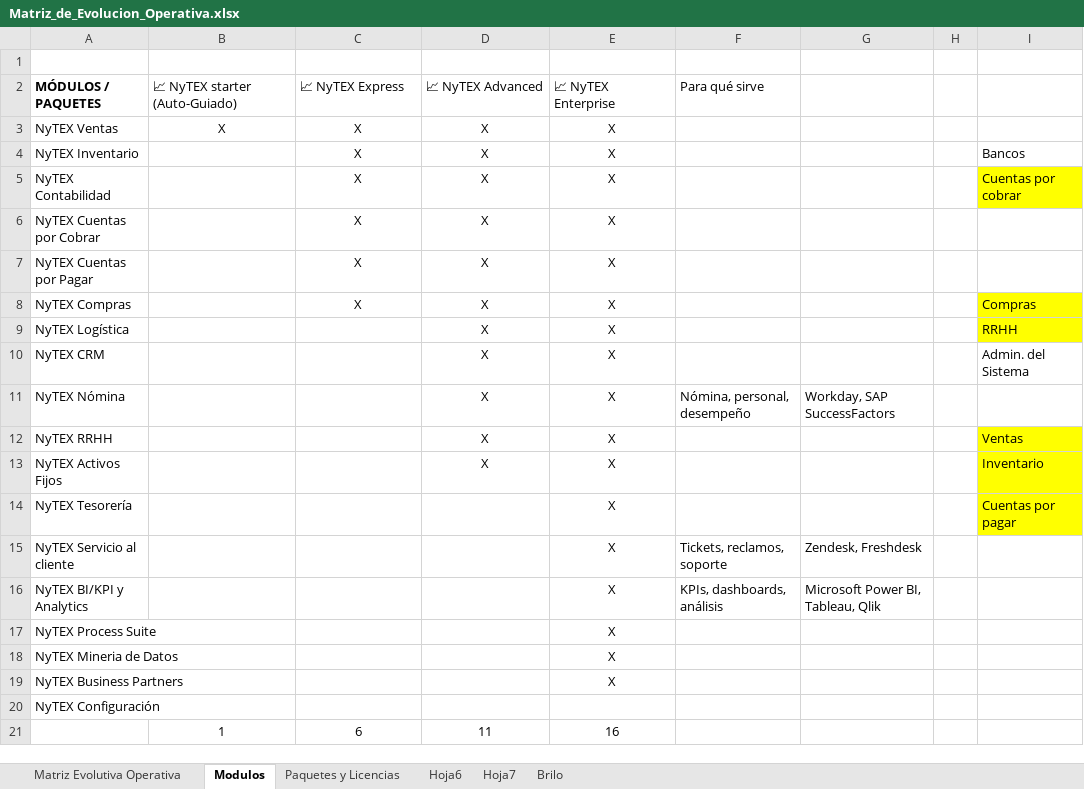
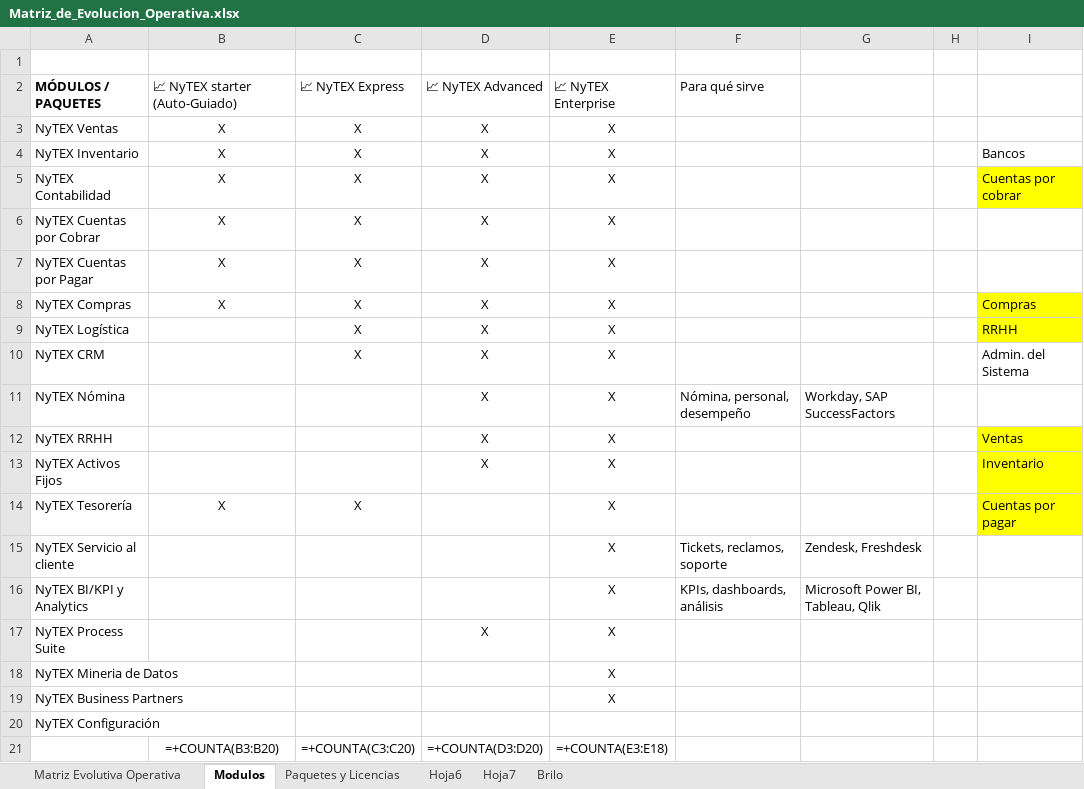
Before and after one commit to TitoBel-Star/plataforma-consultores-nyt, an Excel workbook: Matriz_de_Evolucion_Operativa.xlsx, sheet Modulos, drawn as a sheet; values as stored, in another font and other column widths than the file's, no borders; formulas without a stored value are shown as written; removed rows and columns are numbered as before the commit, all else as after; the diff names each change by its address in the sheet, - before the commit and + after, or states it on an @@ line.

Commit message:
Actualizar distribucion de modulos: Process Suite, Process Mining y Dashboards a Fase 3 Advanced; BI y Big Data a Fase 4 Enterprise

```diff
--- a/Matriz_de_Evolucion_Operativa.xlsx (sheet Modulos)
+++ b/Matriz_de_Evolucion_Operativa.xlsx (sheet Modulos)
-B4:B8: (empty)
+B4:B8: X
-C9:C10: (empty)
+C9:C10: X
-B14: (empty)
+B14: X
-C14: (empty)
+C14: X
-D17: (empty)
+D17: X
-row 21:  | 1 | 6 | 11 | 16
+row 21:  | =+COUNTA(B3:B20) | =+COUNTA(C3:C20) | =+COUNTA(D3:D20) | =+COUNTA(E3:E18)
```
Also changed, not shown: sheet Paquetes y Licencias, charts or pictures, Matriz_de_Evolucion_Operativa 2.xlsx, 1 other file.
